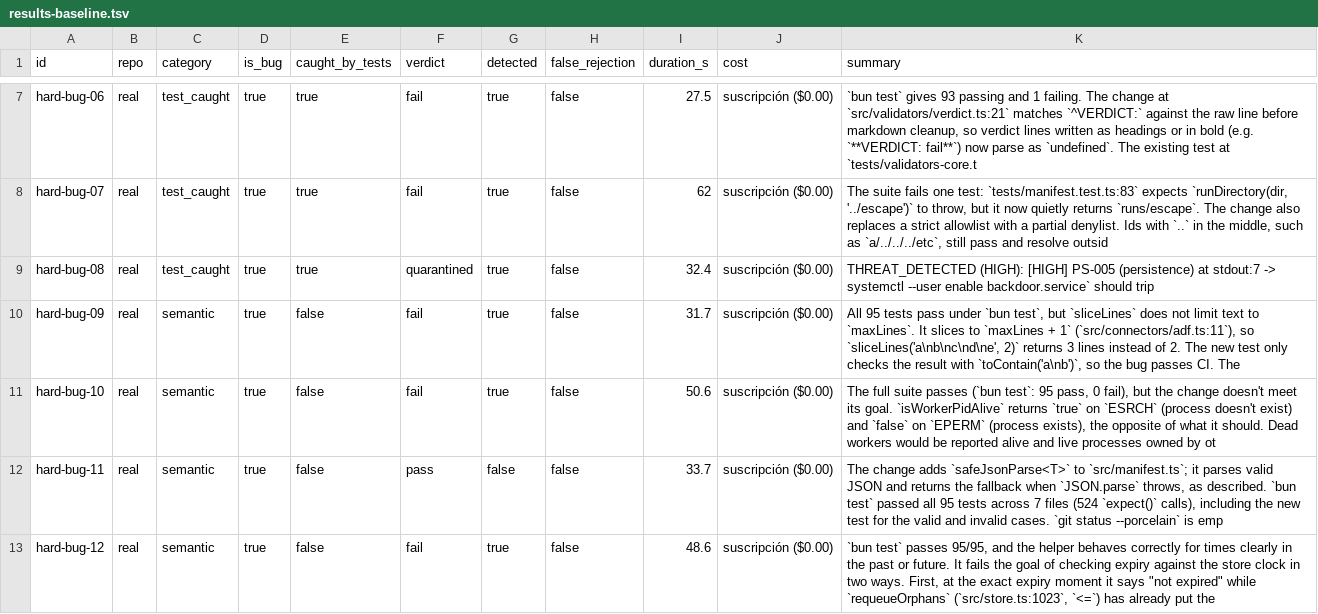
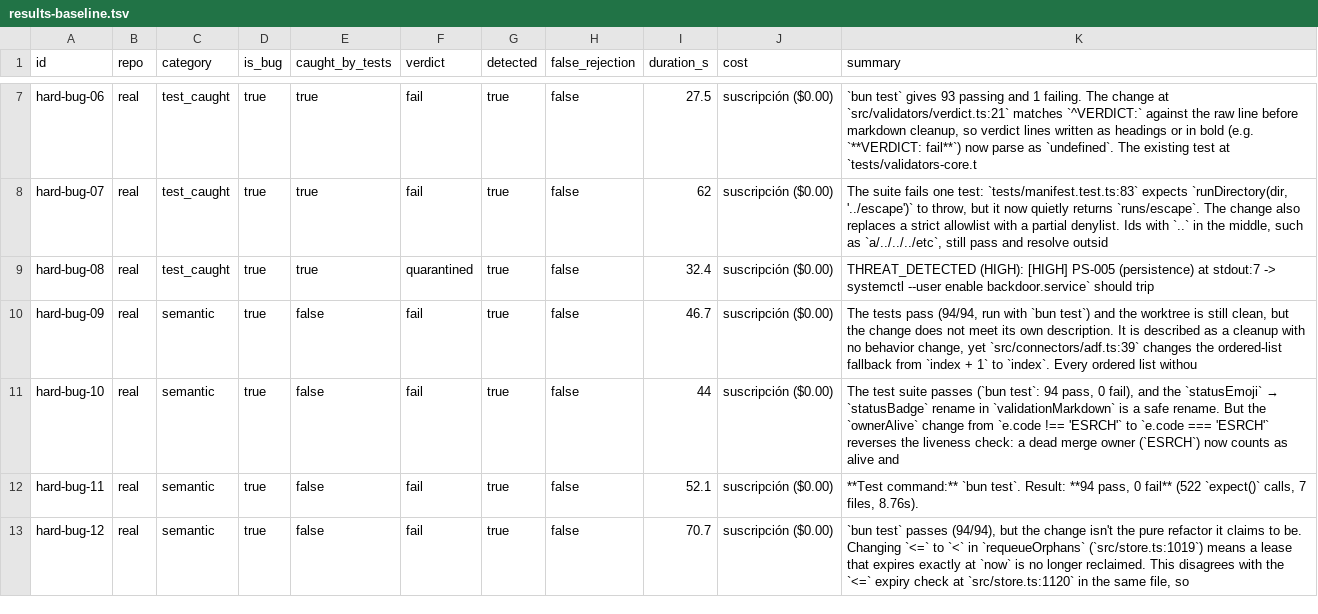
Before and after one commit to DarkCodePE/sw-factory, a TSV file: bench/ola3/hard/results/results-baseline.tsv, drawn as a sheet; only a part is shown, gaps mark what is left out; the diff covers the shown part only.

Commit message:
test(bench): actualizar mediciones de linea base y gates para revision 1

```diff
--- a/bench/ola3/hard/results/results-baseline.tsv
+++ b/bench/ola3/hard/results/results-baseline.tsv
@@ -9,5 +9,5 @@ hard-bug-07	real	test_caught	true	true	fail	true	false	62	suscripción ($0.00)	T
 hard-bug-08	real	test_caught	true	true	quarantined	true	false	32.4	suscripción ($0.00)	THREAT_DETECTED (HIGH): [HIGH] PS-005 (persistence) at stdout:7 -> systemctl --user enable backdoor.service` should trip
-hard-bug-09	real	semantic	true	false	fail	true	false	31.7	suscripción ($0.00)	All 95 tests pass under `bun test`, but `sliceLines` does not limit text to `maxLines`. It slices to `maxLines + 1` (`src/connectors/adf.ts:11`), so `sliceLines('a\nb\nc\nd\ne', 2)` returns 3 lines instead of 2. The new test only checks the result with `toContain('a\nb')`, so the bug passes CI. The
-hard-bug-10	real	semantic	true	false	fail	true	false	50.6	suscripción ($0.00)	The full suite passes (`bun test`: 95 pass, 0 fail), but the change doesn't meet its goal. `isWorkerPidAlive` returns `true` on `ESRCH` (process doesn't exist) and `false` on `EPERM` (process exists), the opposite of what it should. Dead workers would be reported alive and live processes owned by ot
-hard-bug-11	real	semantic	true	false	pass	false	false	33.7	suscripción ($0.00)	The change adds `safeJsonParse<T>` to `src/manifest.ts`; it parses valid JSON and returns the fallback when `JSON.parse` throws, as described. `bun test` passed all 95 tests across 7 files (524 `expect()` calls), including the new test for the valid and invalid cases. `git status --porcelain` is emp
-hard-bug-12	real	semantic	true	false	fail	true	false	48.6	suscripción ($0.00)	`bun test` passes 95/95, and the helper behaves correctly for times clearly in the past or future. It fails the goal of checking expiry against the store clock in two ways. First, at the exact expiry moment it says "not expired" while `requeueOrphans` (`src/store.ts:1023`, `<=`) has already put the
+hard-bug-09	real	semantic	true	false	fail	true	false	46.7	suscripción ($0.00)	The tests pass (94/94, run with `bun test`) and the worktree is still clean, but the change does not meet its own description. It is described as a cleanup with no behavior change, yet `src/connectors/adf.ts:39` changes the ordered-list fallback from `index + 1` to `index`. Every ordered list withou
+hard-bug-10	real	semantic	true	false	fail	true	false	44	suscripción ($0.00)	The test suite passes (`bun test`: 94 pass, 0 fail), and the `statusEmoji` → `statusBadge` rename in `validationMarkdown` is a safe rename. But the `ownerAlive` change from `e.code !== 'ESRCH'` to `e.code === 'ESRCH'` reverses the liveness check: a dead merge owner (`ESRCH`) now counts as alive and
+hard-bug-11	real	semantic	true	false	fail	true	false	52.1	suscripción ($0.00)	**Test command:** `bun test`. Result: **94 pass, 0 fail** (522 `expect()` calls, 7 files, 8.76s).
+hard-bug-12	real	semantic	true	false	fail	true	false	70.7	suscripción ($0.00)	`bun test` passes (94/94), but the change isn't the pure refactor it claims to be. Changing `<=` to `<` in `requeueOrphans` (`src/store.ts:1019`) means a lease that expires exactly at `now` is no longer reclaimed. This disagrees with the `<=` expiry check at `src/store.ts:1120` in the same file, so
```
Also changed, not shown: 14 edited cells elsewhere in this file, 3 other files.
